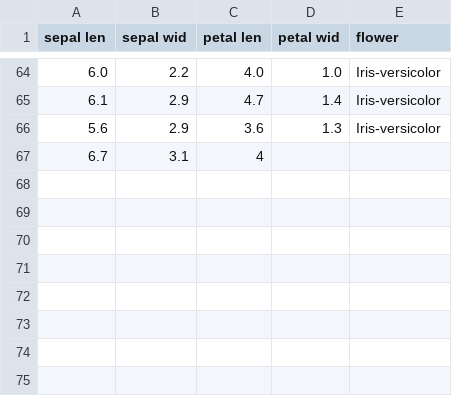
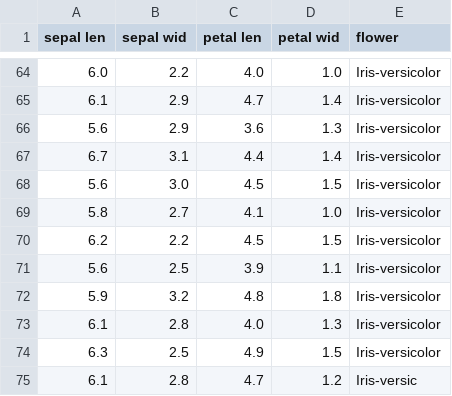
Before and after one commit to qonv/Instruments, a CSV file: data/iris.csv, drawn as a sheet; only a part is shown, gaps mark what is left out.

```diff
--- a/data/iris.csv
+++ b/data/iris.csv
@@ -66,2 +66,10 @@ sepal len, sepal wid, petal len, petal wid, flower
 5.6,2.9,3.6,1.3,Iris-versicolor
-6.7,3.1,4
+6.7,3.1,4.4,1.4,Iris-versicolor
+5.6,3.0,4.5,1.5,Iris-versicolor
+5.8,2.7,4.1,1.0,Iris-versicolor
+6.2,2.2,4.5,1.5,Iris-versicolor
+5.6,2.5,3.9,1.1,Iris-versicolor
+5.9,3.2,4.8,1.8,Iris-versicolor
+6.1,2.8,4.0,1.3,Iris-versicolor
+6.3,2.5,4.9,1.5,Iris-versicolor
+6.1,2.8,4.7,1.2,Iris-versic
```
